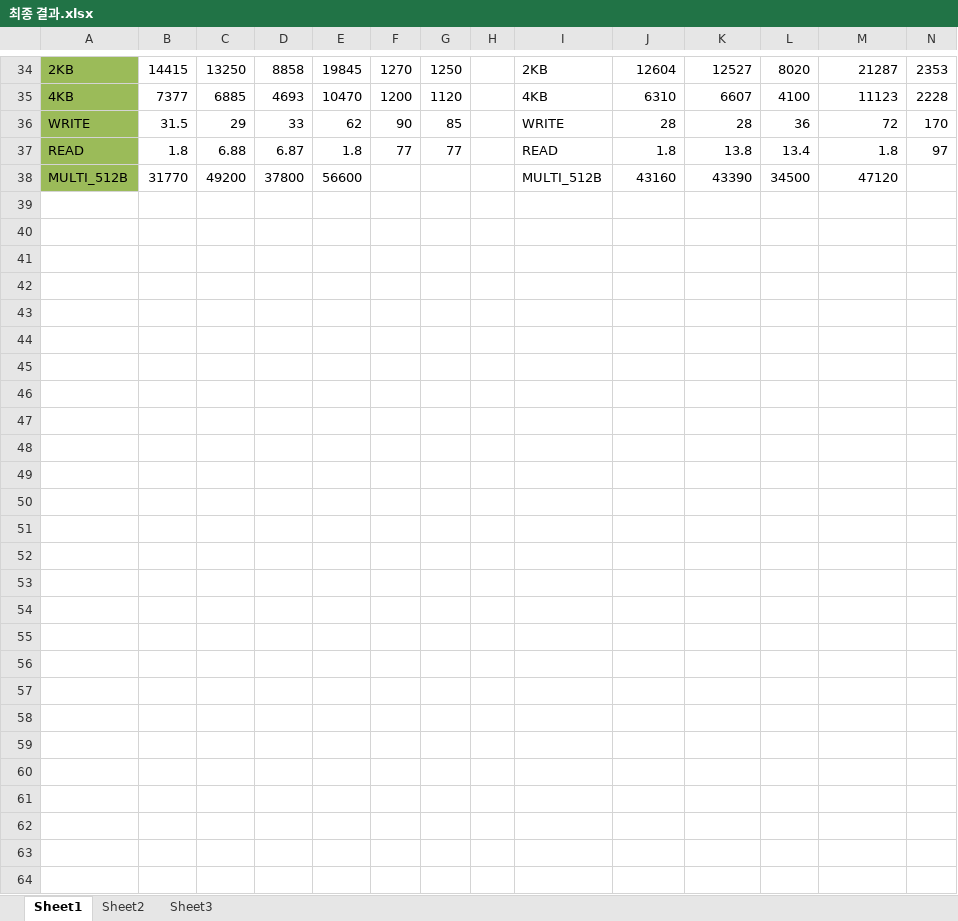
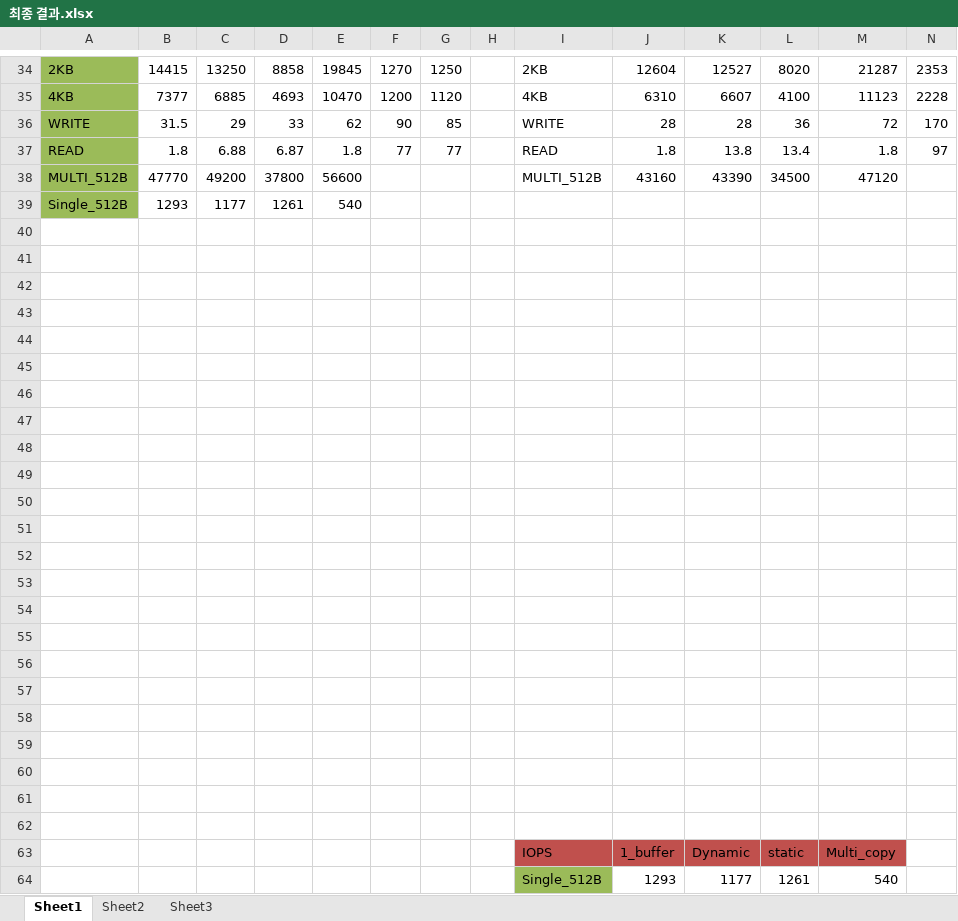
Before and after one commit to wurikiji/tutorial2-dev, an Excel workbook: docs/최종 결과.xlsx, sheet Sheet1, drawn as a sheet; only a part is shown, gaps mark what is left out; values as stored, in another font and other column widths than the file's, no borders; charts and pictures not drawn; rows hold the shown columns only; the diff covers the shown part only; the diff names each change by its address in the sheet, - before the commit and + after, or states it on an @@ line.

```diff
--- a/docs/최종 결과.xlsx (sheet Sheet1)
+++ b/docs/최종 결과.xlsx (sheet Sheet1)
-B38: 31770
+B38: 47770
+row 39: Single_512B | 1293 | 1177 | 1261 | 540
+row 40: (empty)
+row 41: (empty)
+row 42: (empty)
+row 43: (empty)
+row 44: (empty)
+row 45: (empty)
+row 46: (empty)
+row 47: (empty)
+row 48: (empty)
+row 49: (empty)
+row 50: (empty)
+row 51: (empty)
+row 52: (empty)
+row 53: (empty)
+row 54: (empty)
+row 55: (empty)
+row 56: (empty)
+row 57: (empty)
+row 58: (empty)
+row 59: (empty)
+row 60: (empty)
+row 61: (empty)
+row 62: (empty)
+row 63:  |  |  |  |  |  |  |  | IOPS | 1_buffer | Dynamic | static | Multi_copy
+row 64:  |  |  |  |  |  |  |  | Single_512B | 1293 | 1177 | 1261 | 540
```
Also changed, not shown: 2 edited cells elsewhere in this sheet, charts or pictures.
